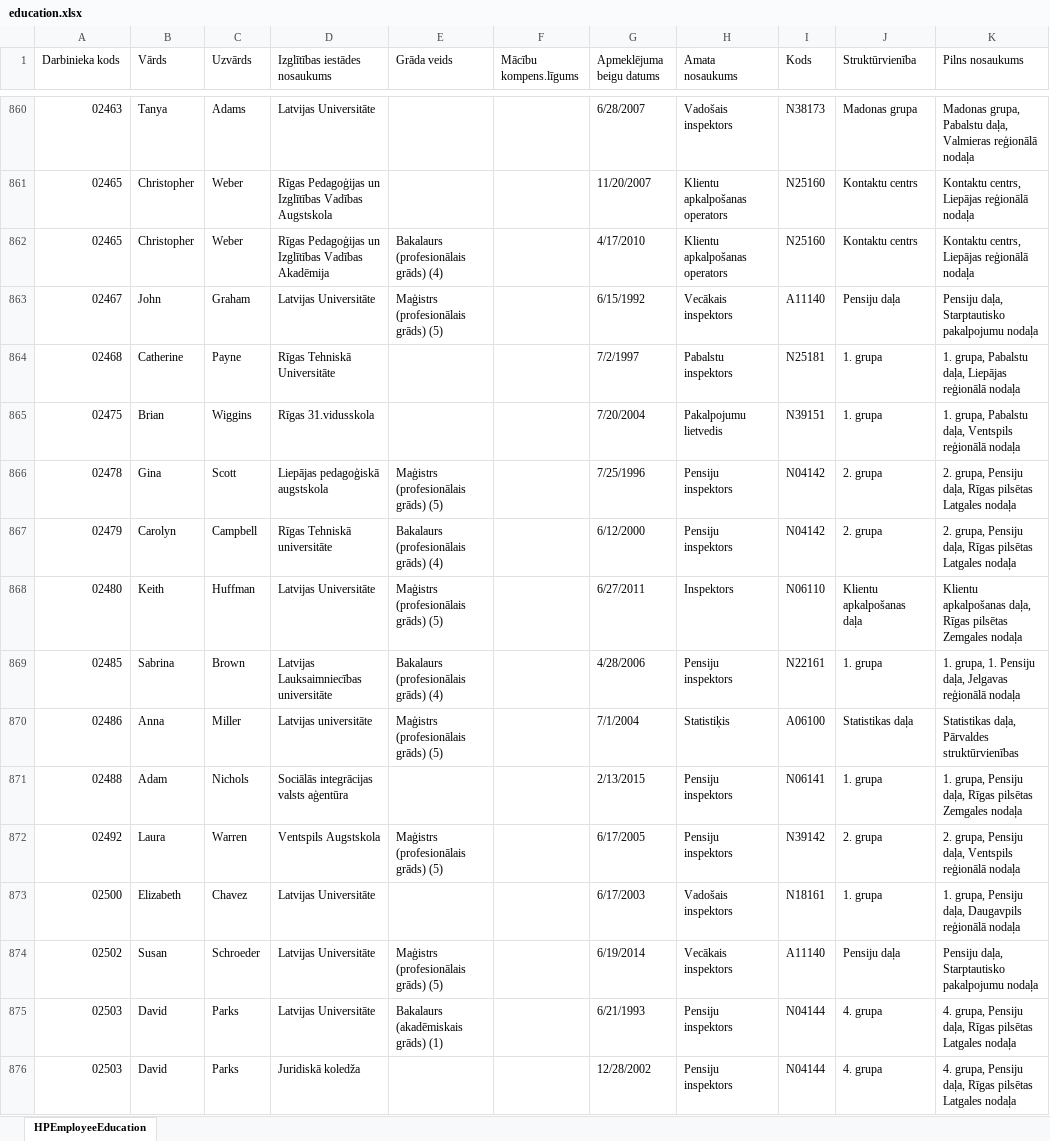
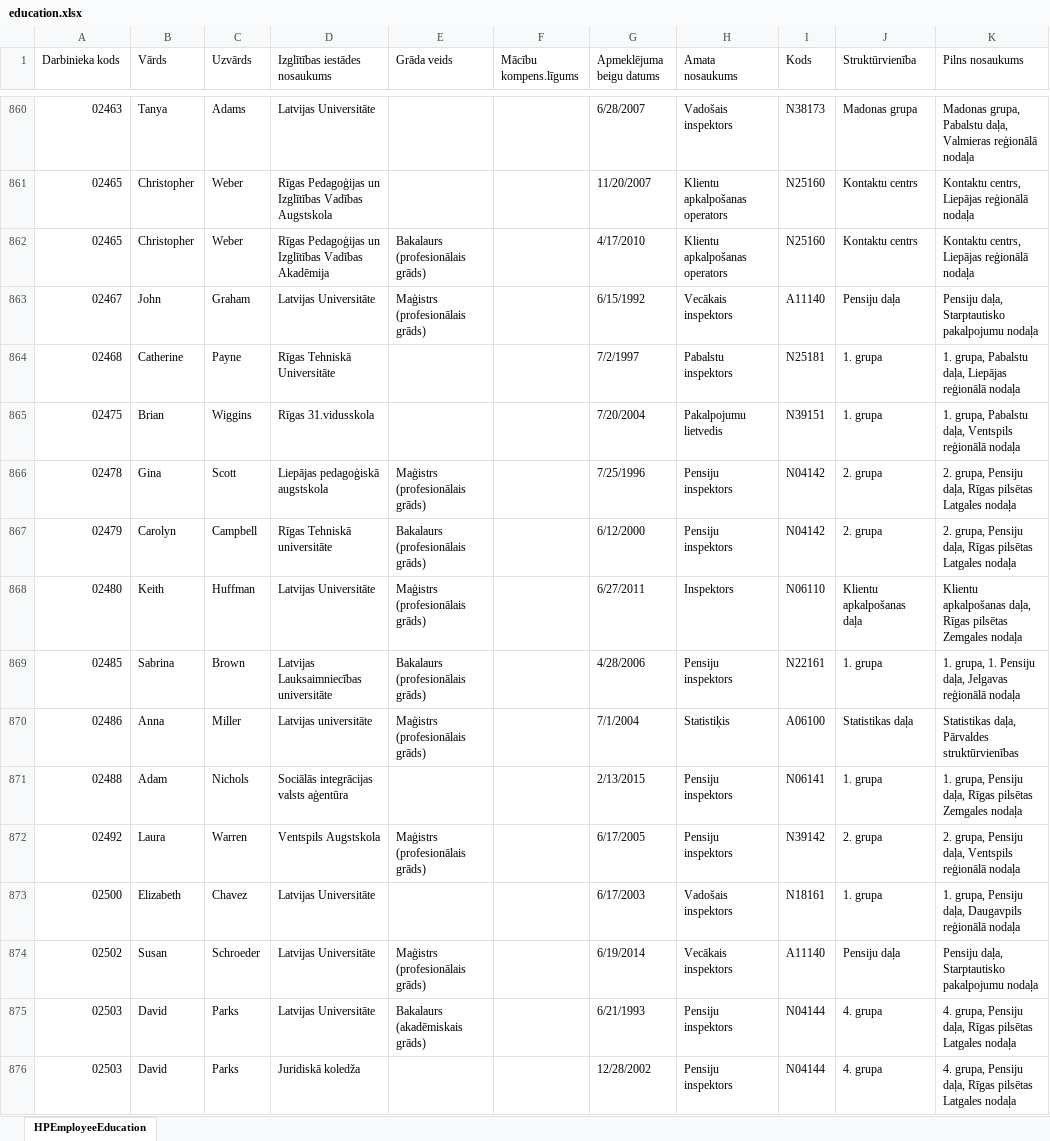
Before and after one commit to laurislimanovics/projekta-darbs, an Excel workbook: education.xlsx, sheet HPEmployeeEducation, drawn as a sheet; only a part is shown, gaps mark what is left out; values as stored, in another font and other column widths than the file's, no cell formats; the diff covers the shown part only; the diff names each change by its address in the sheet, - before the commit and + after, or states it on an @@ line.

Commit message:
Update education.xlsx

```diff
--- a/education.xlsx (sheet HPEmployeeEducation)
+++ b/education.xlsx (sheet HPEmployeeEducation)
-E862 (Grāda veids): Bakalaurs (profesionālais grāds) (4)
+E862 (Grāda veids): Bakalaurs (profesionālais grāds)
-E863 (Grāda veids): Maģistrs (profesionālais grāds) (5)
+E863 (Grāda veids): Maģistrs (profesionālais grāds)
-E866 (Grāda veids): Maģistrs (profesionālais grāds) (5)
+E866 (Grāda veids): Maģistrs (profesionālais grāds)
-E867 (Grāda veids): Bakalaurs (profesionālais grāds) (4)
+E867 (Grāda veids): Bakalaurs (profesionālais grāds)
-E868 (Grāda veids): Maģistrs (profesionālais grāds) (5)
+E868 (Grāda veids): Maģistrs (profesionālais grāds)
-E869 (Grāda veids): Bakalaurs (profesionālais grāds) (4)
+E869 (Grāda veids): Bakalaurs (profesionālais grāds)
-E870 (Grāda veids): Maģistrs (profesionālais grāds) (5)
+E870 (Grāda veids): Maģistrs (profesionālais grāds)
-E872 (Grāda veids): Maģistrs (profesionālais grāds) (5)
+E872 (Grāda veids): Maģistrs (profesionālais grāds)
-E874 (Grāda veids): Maģistrs (profesionālais grāds) (5)
+E874 (Grāda veids): Maģistrs (profesionālais grāds)
-E875 (Grāda veids): Bakalaurs (akadēmiskais grāds) (1)
+E875 (Grāda veids): Bakalaurs (akadēmiskais grāds)
```
Also changed, not shown: 599 edited cells elsewhere in this sheet, cell formats.
